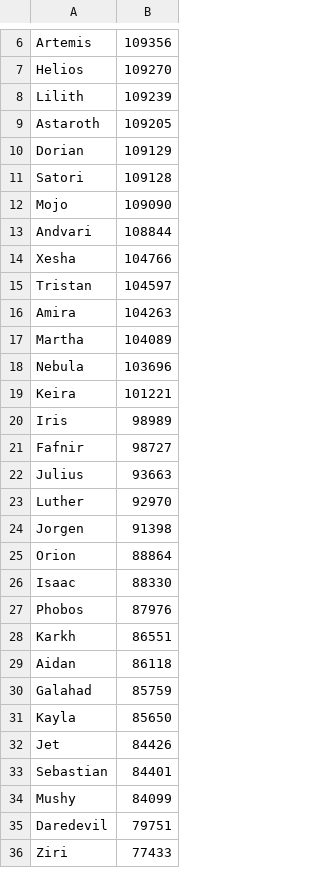
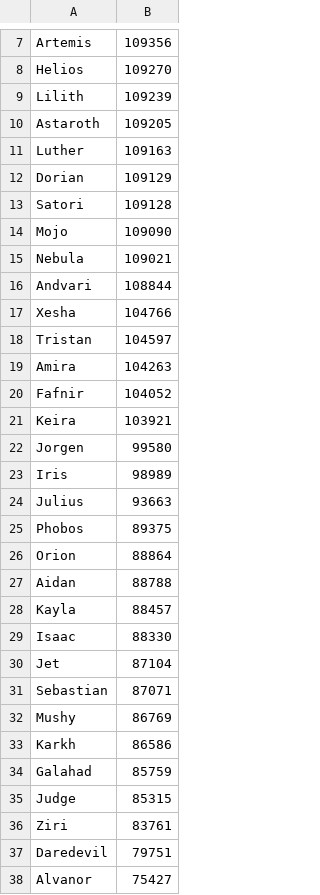
Before and after one commit to jasonwoods-7/HeroWarbot.StatUpdater, a CSV file: hero_stats.csv, drawn as a sheet; only a part is shown, gaps mark what is left out; the diff covers the shown part only.

Commit message:
chore: update stats

```diff
--- a/hero_stats.csv
+++ b/hero_stats.csv
@@ -9,2 +10,3 @@ Lilith,109239
 Astaroth,109205
+Luther,109163
 Dorian,109129
@@ -12,2 +14,3 @@ Satori,109128
 Mojo,109090
+Nebula,109021
 Andvari,108844
@@ -16,21 +19,20 @@ Tristan,104597
 Amira,104263
-Martha,104089
-Nebula,103696
-Keira,101221
+Fafnir,104052
+Keira,103921
+Jorgen,99580
 Iris,98989
-Fafnir,98727
 Julius,93663
-Luther,92970
-Jorgen,91398
+Phobos,89375
 Orion,88864
+Aidan,88788
+Kayla,88457
 Isaac,88330
-Phobos,87976
-Karkh,86551
-Aidan,86118
+Jet,87104
+Sebastian,87071
+Mushy,86769
+Karkh,86586
 Galahad,85759
-Kayla,85650
-Jet,84426
-Sebastian,84401
-Mushy,84099
+Judge,85315
+Ziri,83761
 Daredevil,79751
-Ziri,77433
+Alvanor,75427
```
Also changed, not shown: 10 added rows, 11 removed rows and 13 edited cells elsewhere in this file.
